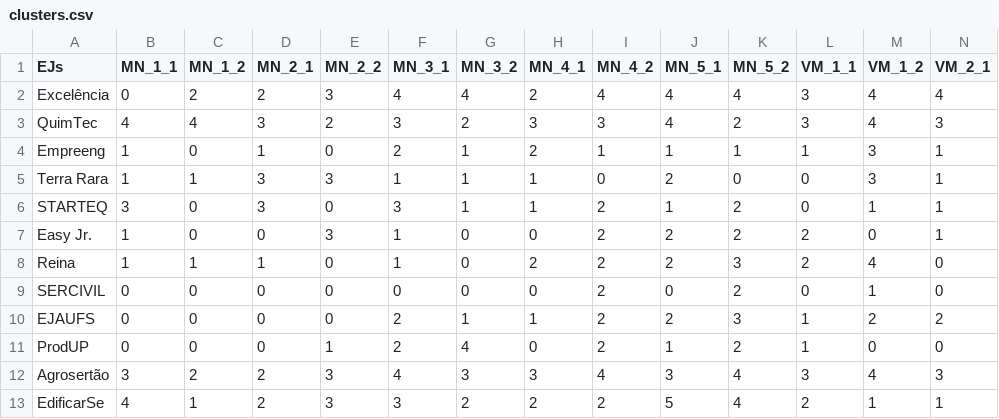
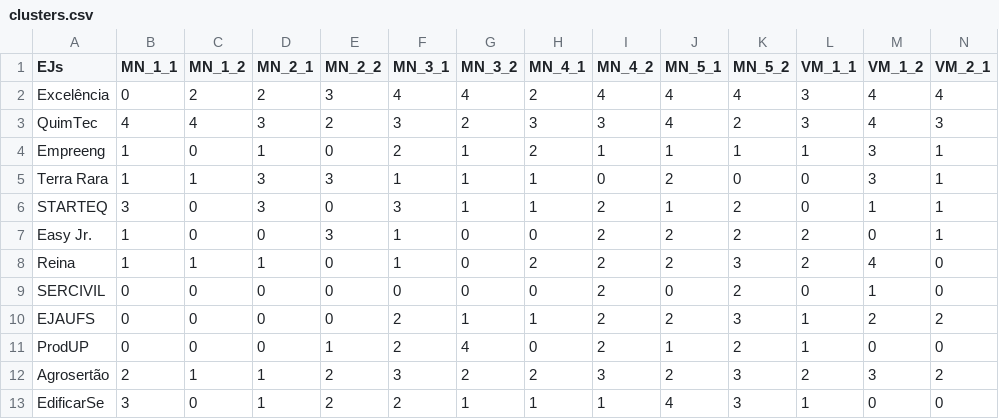
Before and after one commit to gustavomello9600/clusters, a CSV file: dados/clusters.csv, drawn as a sheet; only a part is shown; removed rows and columns are numbered as before the commit, all else as after; rows hold the shown columns only; the diff names each change by its address in the sheet, - before the commit and + after, or states it on an @@ line.

```diff
--- a/dados/clusters.csv
+++ b/dados/clusters.csv
-row 12: Agrosertão | 3 | 2 | 2 | 3 | 4 | 3 | 3 | 4 | 3 | 4 | 3 | 4 | 3
-row 13: EdificarSe | 4 | 1 | 2 | 3 | 3 | 2 | 2 | 2 | 5 | 4 | 2 | 1 | 1
+row 12: Agrosertão | 2 | 1 | 1 | 2 | 3 | 2 | 2 | 3 | 2 | 3 | 2 | 3 | 2
+row 13: EdificarSe | 3 | 0 | 1 | 2 | 2 | 1 | 1 | 1 | 4 | 3 | 1 | 0 | 0
```
Also changed, not shown: resultado/ejs_por_GO.csv, resultado/fatores/Deficiência_em_Alavancagem.csv, 36 other files.
